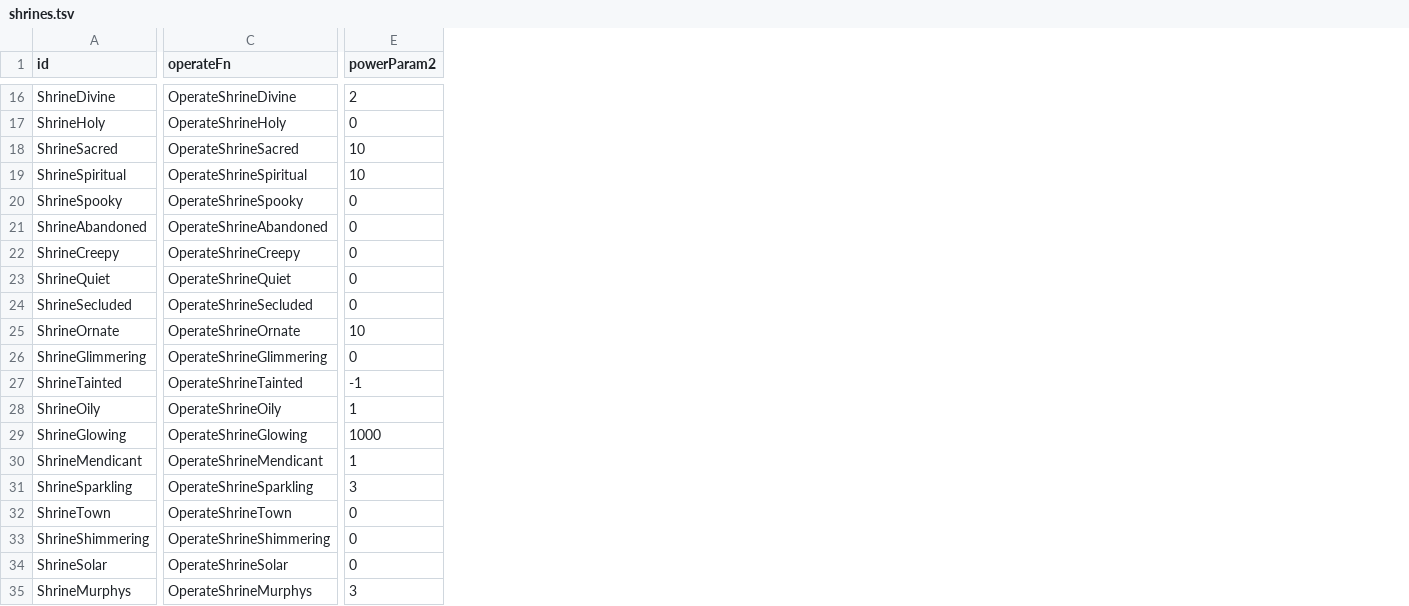
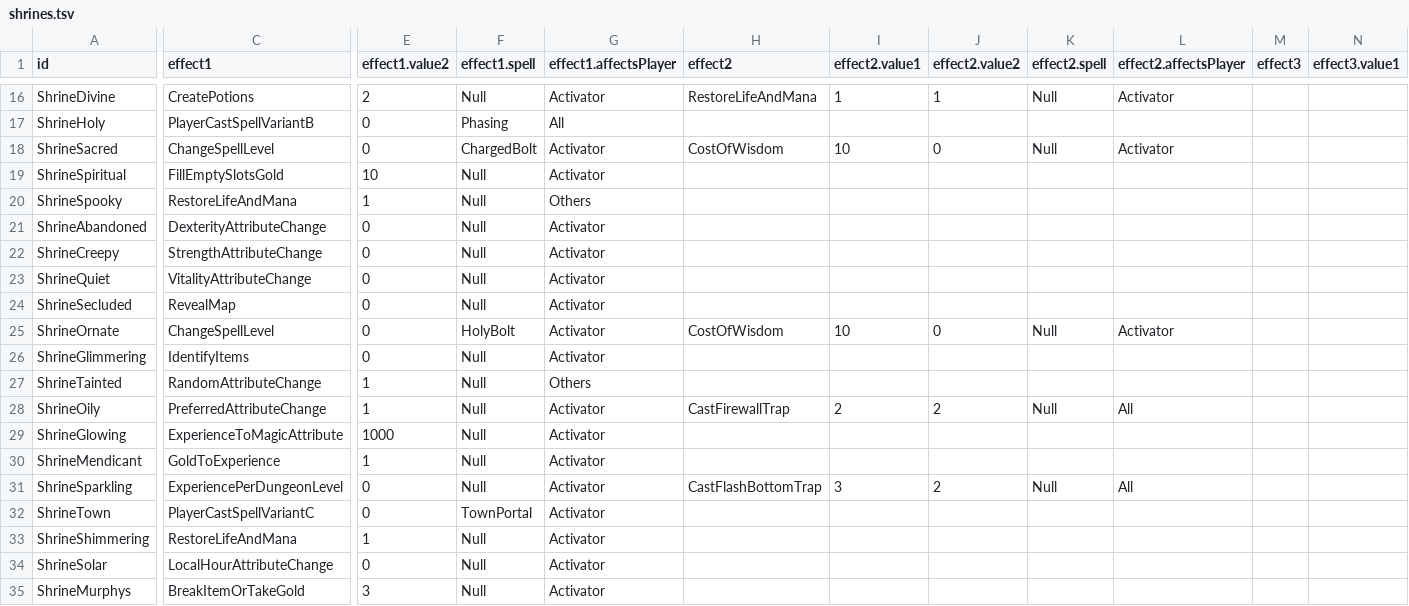
Before and after one commit to diasurgical/DevilutionX, a TSV file: mods/hf/txtdata/shrines/shrines.tsv, drawn as a sheet; only a part is shown, gaps mark what is left out; removed rows and columns are numbered as before the commit, all else as after; the diff covers the shown part only; the diff names each change by its address in the sheet, - before the commit and + after, or states it on an @@ line.

Commit message:
Shrine operating effects decomposed to their most basic ones.
Signed-off-by: Developer Guilliman <developerguilliman@gmail.com>

```diff
--- a/mods/hf/txtdata/shrines/shrines.tsv
+++ b/mods/hf/txtdata/shrines/shrines.tsv
-column C (operateFn), rows 16-35: OperateShrineDivine | OperateShrineHoly | OperateShrineSacred | OperateShrineSpiritual | OperateShrineSpooky | OperateShrineAbandoned | OperateShrineCreepy | OperateShrineQuiet | OperateShrineSecluded | OperateShrineOrnate | OperateShrineGlimmering | OperateShrineTainted | OperateShrineOily | OperateShrineGlowing | OperateShrineMendicant | OperateShrineSparkling | OperateShrineTown | OperateShrineShimmering | OperateShrineSolar | OperateShrineMurphys
+column C (effect1), rows 16-35: CreatePotions | PlayerCastSpellVariantB | ChangeSpellLevel | FillEmptySlotsGold | RestoreLifeAndMana | DexterityAttributeChange | StrengthAttributeChange | VitalityAttributeChange | RevealMap | ChangeSpellLevel | IdentifyItems | RandomAttributeChange | PreferredAttributeChange | ExperienceToMagicAttribute | GoldToExperience | ExperiencePerDungeonLevel | PlayerCastSpellVariantC | RestoreLifeAndMana | LocalHourAttributeChange | BreakItemOrTakeGold
+column F (effect1.spell), rows 16-35: Null | Phasing | ChargedBolt | Null | Null | Null | Null | Null | Null | HolyBolt | Null | Null | Null | Null | Null | Null | TownPortal | Null | Null | Null
+column G (effect1.affectsPlayer), rows 16-35: Activator | All | Activator | Activator | Others | Activator | Activator | Activator | Activator | Activator | Activator | Others | Activator | Activator | Activator | Activator | Activator | Activator | Activator | Activator
+column H (effect2), rows 16-31: RestoreLifeAndMana |  | CostOfWisdom |  |  |  |  |  |  | CostOfWisdom |  |  | CastFirewallTrap |  |  | CastFlashBottomTrap
+column I (effect2.value1), rows 16-31: 1 |  | 10 |  |  |  |  |  |  | 10 |  |  | 2 |  |  | 3
+column J (effect2.value2), rows 16-31: 1 |  | 0 |  |  |  |  |  |  | 0 |  |  | 2 |  |  | 2
+column K (effect2.spell), rows 16-31: Null |  | Null |  |  |  |  |  |  | Null |  |  | Null |  |  | Null
+column L (effect2.affectsPlayer), rows 16-31: Activator |  | Activator |  |  |  |  |  |  | Activator |  |  | All |  |  | All
+column M (effect3), empty
+column N (effect3.value1), empty
-E1: powerParam2
+E1: effect1.value2
-E18 (effect1.value2): 10
+E18 (effect1.value2): 0
-E20 (effect1.value2): 0
+E20 (effect1.value2): 1
-E25 (effect1.value2): 10
+E25 (effect1.value2): 0
-E27 (effect1.value2): -1
+E27 (effect1.value2): 1
-E31 (effect1.value2): 3
+E31 (effect1.value2): 0
-E33 (effect1.value2): 0
+E33 (effect1.value2): 1
```
Also changed, not shown: 5 added columns, 2 removed columns and 6 edited cells elsewhere in this file, assets/txtdata/shrines/shrines.tsv, 5 other files.
